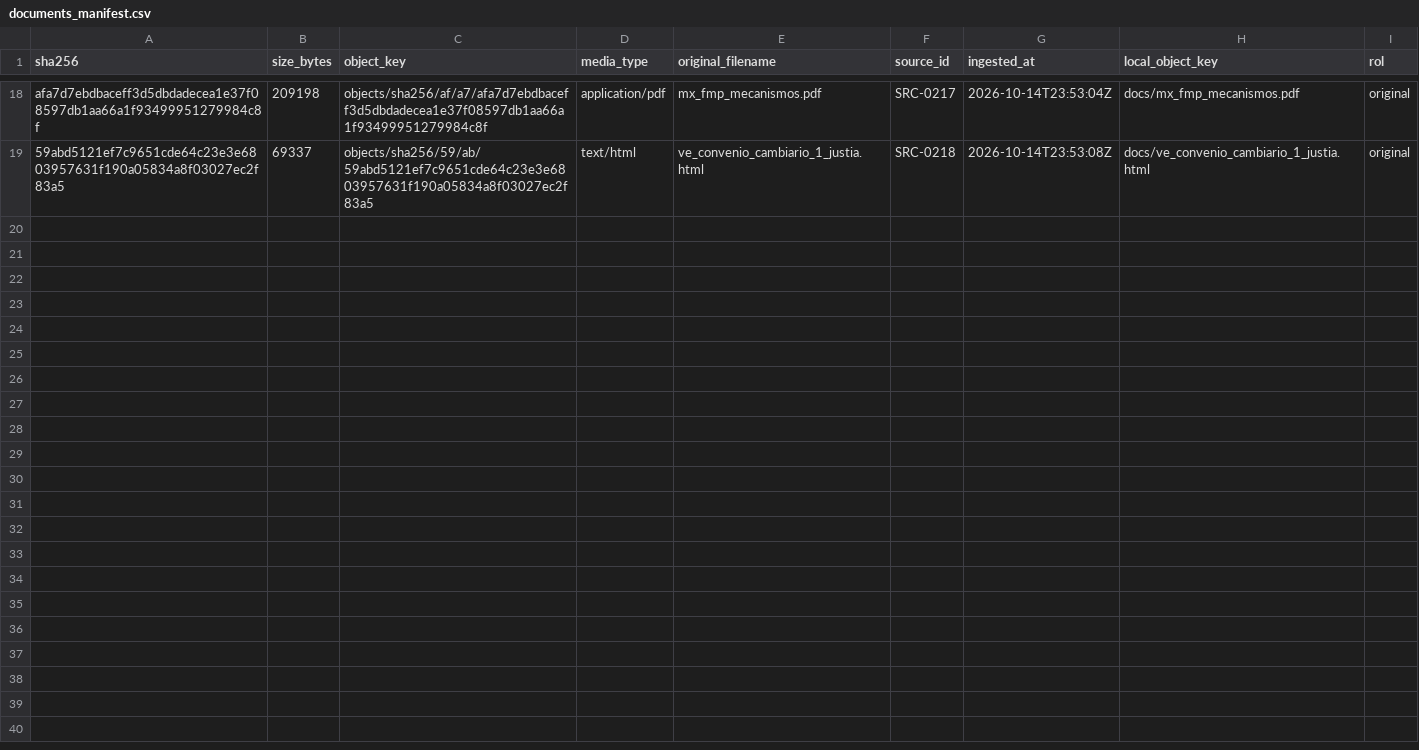
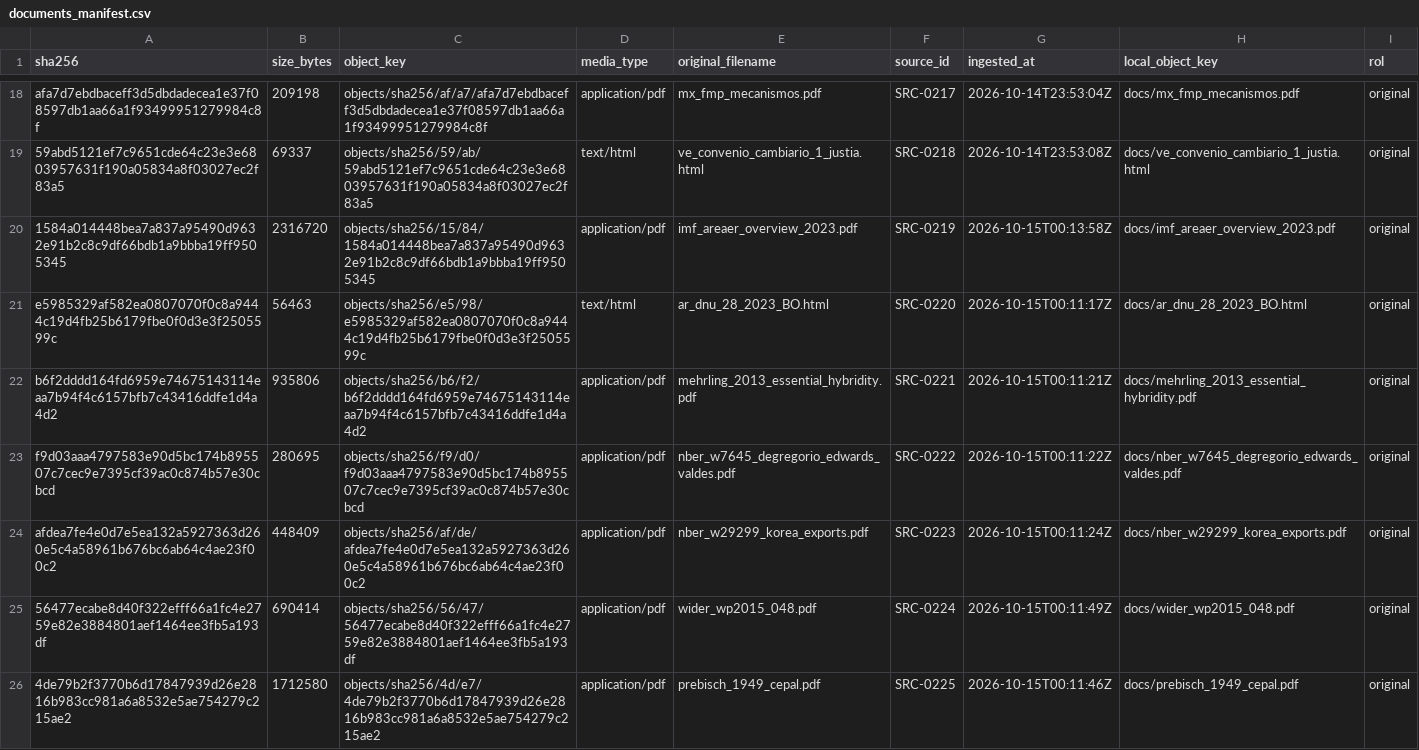
Before and after one commit to alejandroalvaro/argentina-fiscalidad-divisas, a CSV file: inbox/lote-a/documents_manifest.csv, drawn as a sheet; only a part is shown, gaps mark what is left out.

```diff
--- a/inbox/lote-a/documents_manifest.csv
+++ b/inbox/lote-a/documents_manifest.csv
@@ -19 +19,8 @@ afa7d7ebdbaceff3d5dbdadecea1e37f08597db1aa66a1f93499951279984c8f,209198,objects/
 59abd5121ef7c9651cde64c23e3e6803957631f190a05834a8f03027ec2f83a5,69337,objects/sha256/59/ab/59abd5121ef7c9651cde64c23e3e6803957631f190a05834a8f03027ec2f83a5,text/html,ve_convenio_cambiario_1_justia.html,SRC-0218,2026-10-14T23:53:08Z,docs/ve_convenio_cambiario_1_justia.html,original
+1584a014448bea7a837a95490d9632e91b2c8c9df66bdb1a9bbba19ff9505345,2316720,objects/sha256/15/84/1584a014448bea7a837a95490d9632e91b2c8c9df66bdb1a9bbba19ff9505345,application/pdf,imf_areaer_overview_2023.pdf,SRC-0219,2026-10-15T00:13:58Z,docs/imf_areaer_overview_2023.pdf,original
+e5985329af582ea0807070f0c8a9444c19d4fb25b6179fbe0f0d3e3f2505599c,56463,objects/sha256/e5/98/e5985329af582ea0807070f0c8a9444c19d4fb25b6179fbe0f0d3e3f2505599c,text/html,ar_dnu_28_2023_BO.html,SRC-0220,2026-10-15T00:11:17Z,docs/ar_dnu_28_2023_BO.html,original
+b6f2dddd164fd6959e74675143114eaa7b94f4c6157bfb7c43416ddfe1d4a4d2,935806,objects/sha256/b6/f2/b6f2dddd164fd6959e74675143114eaa7b94f4c6157bfb7c43416ddfe1d4a4d2,application/pdf,mehrling_2013_essential_hybridity.pdf,SRC-0221,2026-10-15T00:11:21Z,docs/mehrling_2013_essential_hybridity.pdf,original
+f9d03aaa4797583e90d5bc174b895507c7cec9e7395cf39ac0c874b57e30cbcd,280695,objects/sha256/f9/d0/f9d03aaa4797583e90d5bc174b895507c7cec9e7395cf39ac0c874b57e30cbcd,application/pdf,nber_w7645_degregorio_edwards_valdes.pdf,SRC-0222,2026-10-15T00:11:22Z,docs/nber_w7645_degregorio_edwards_valdes.pdf,original
+afdea7fe4e0d7e5ea132a5927363d260e5c4a58961b676bc6ab64c4ae23f00c2,448409,objects/sha256/af/de/afdea7fe4e0d7e5ea132a5927363d260e5c4a58961b676bc6ab64c4ae23f00c2,application/pdf,nber_w29299_korea_exports.pdf,SRC-0223,2026-10-15T00:11:24Z,docs/nber_w29299_korea_exports.pdf,original
+56477ecabe8d40f322efff66a1fc4e2759e82e3884801aef1464ee3fb5a193df,690414,objects/sha256/56/47/56477ecabe8d40f322efff66a1fc4e2759e82e3884801aef1464ee3fb5a193df,application/pdf,wider_wp2015_048.pdf,SRC-0224,2026-10-15T00:11:49Z,docs/wider_wp2015_048.pdf,original
+4de79b2f3770b6d17847939d26e2816b983cc981a6a8532e5ae754279c215ae2,1712580,objects/sha256/4d/e7/4de79b2f3770b6d17847939d26e2816b983cc981a6a8532e5ae754279c215ae2,application/pdf,prebisch_1949_cepal.pdf,SRC-0225,2026-10-15T00:11:46Z,docs/prebisch_1949_cepal.pdf,original
```
Also changed, not shown: inbox/lote-a/claims.csv, inbox/lote-a/sources.csv, 2 other files.
